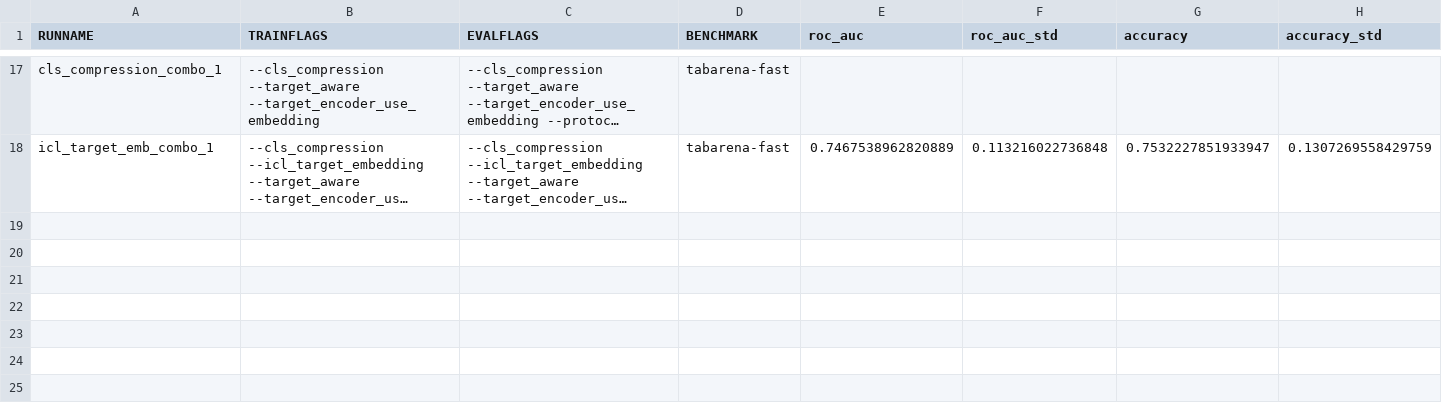
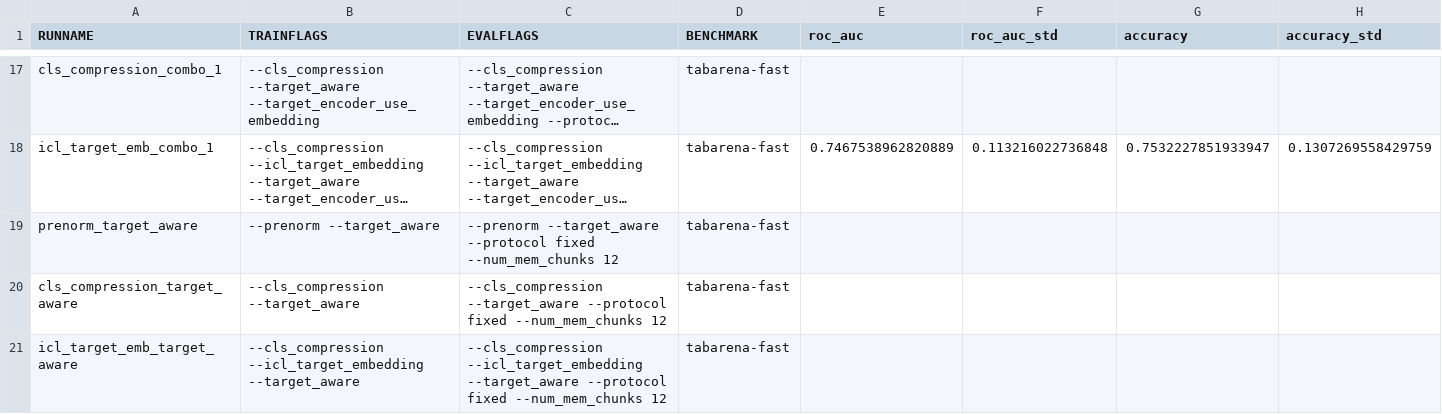
Before and after one commit to rafarez/TFM_playground, a CSV file: data/MyNanoTabPFN_results.csv, drawn as a sheet; only a part is shown, gaps mark what is left out; long unchanged cells end in …; rows hold the shown columns only; the diff names each change by its address in the sheet, - before the commit and + after, or states it on an @@ line.

Commit message:
ADD: prio 2 exps

```diff
--- a/data/MyNanoTabPFN_results.csv
+++ b/data/MyNanoTabPFN_results.csv
+row 19: prenorm_target_aware | --prenorm --target_aware | --prenorm --target_aware --protocol fixed --num_mem_chunks 12 | tabarena-fast
+row 20: cls_compression_target_aware | --cls_compression --target_aware | --cls_compression --target_aware --protocol fixed --num_mem_chunks 12 | tabarena-fast
+row 21: icl_target_emb_target_aware | --cls_compression --icl_target_embedding --target_aware | --cls_compression --icl_target_embedding --target_aware --protocol fixed --num_mem_chunks 12 | tabarena-fast
```
